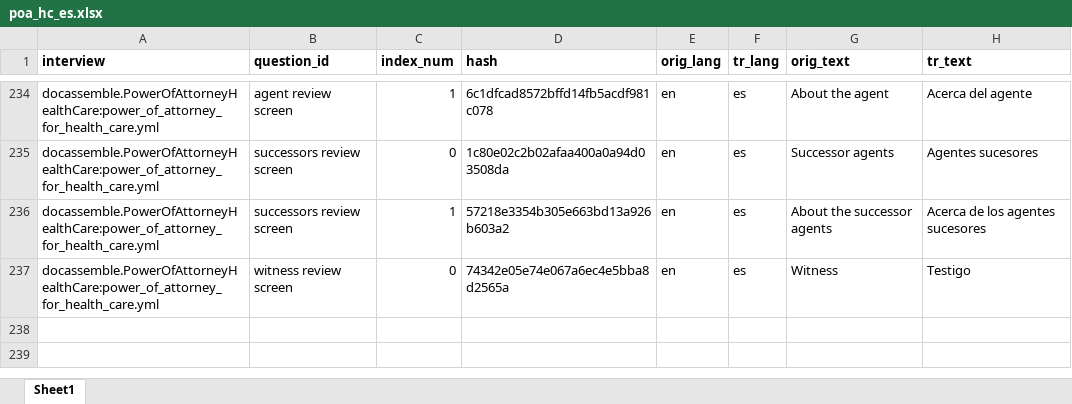
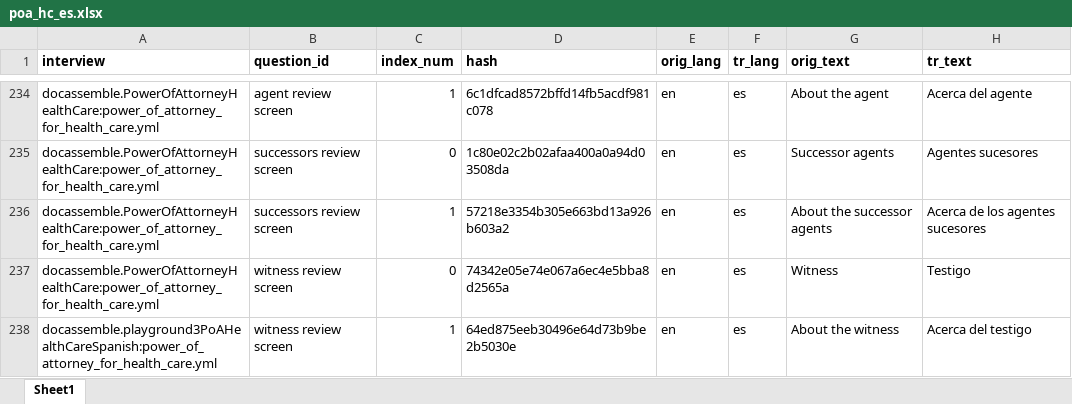
Before and after one commit to IllinoisLegalAidOnline/docassemble-PowerOfAttorneyHealthCare, an Excel workbook: docassemble/PowerOfAttorneyHealthCare/data/sources/poa_hc_es.xlsx, sheet Sheet1, drawn as a sheet; only a part is shown, gaps mark what is left out; values as stored, in another font and other column widths than the file's, no borders; the diff names each change by its address in the sheet, - before the commit and + after, or states it on an @@ line.

Commit message:
added entry to translation xlsx

```diff
--- a/docassemble/PowerOfAttorneyHealthCare/data/sources/poa_hc_es.xlsx (sheet Sheet1)
+++ b/docassemble/PowerOfAttorneyHealthCare/data/sources/poa_hc_es.xlsx (sheet Sheet1)
+row 238: docassemble.playground3PoAHealthCareSpanish:power_of_attorney_for_health_care.yml | witness review screen | 1 | 64ed875eeb30496e64d73b9be2b5030e | en | es | About the witness | Acerca del testigo
```
Also changed, not shown: 3 other files.
